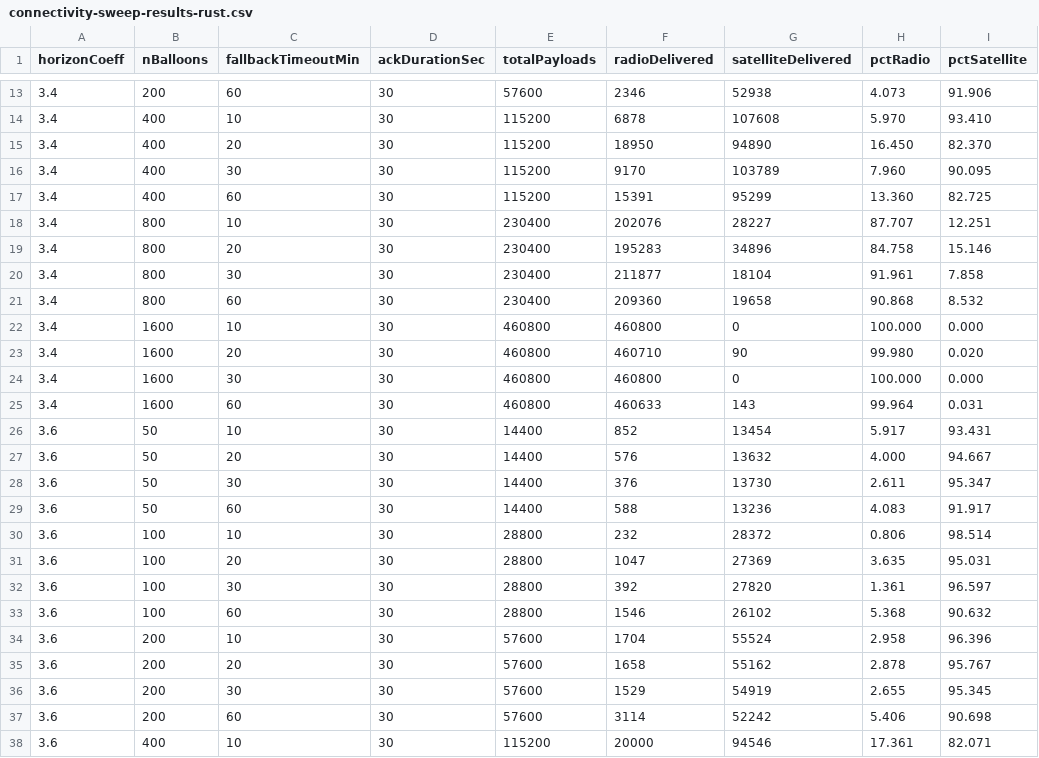
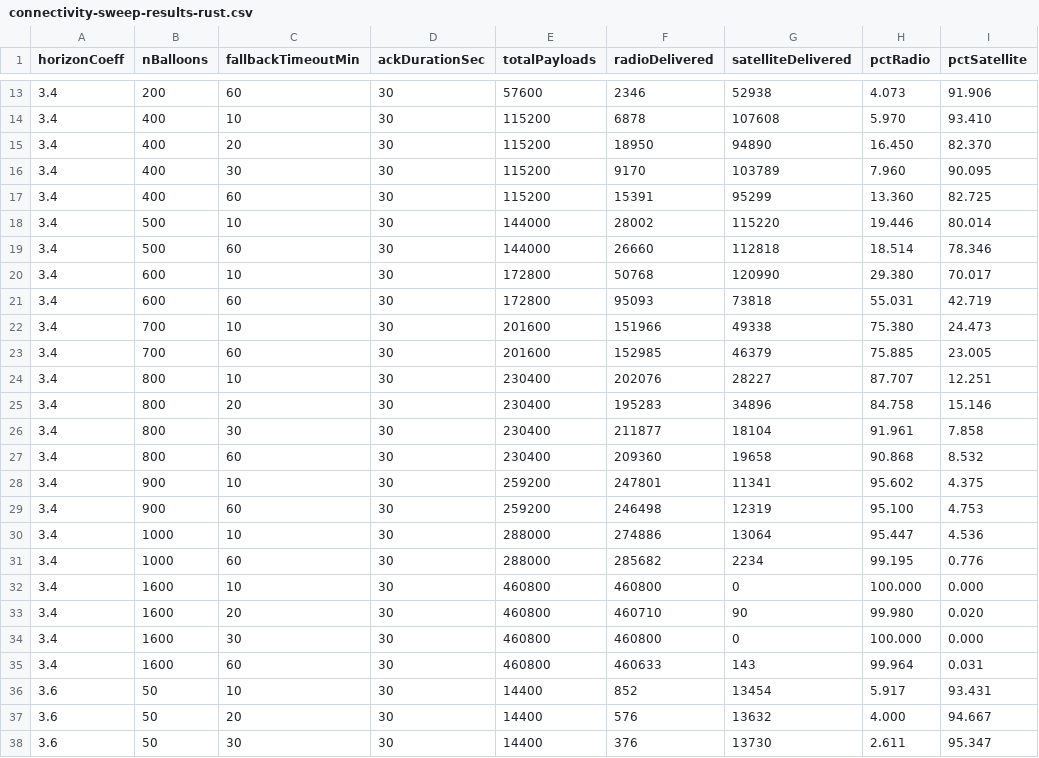
Before and after one commit to rharnish/zephyrian-mesh, a CSV file: experiments/connectivity-sweep-results-rust.csv, drawn as a sheet; only a part is shown, gaps mark what is left out; the shorter side is filled out with more unchanged rows; the diff covers the shown part only; the diff names each change by its address in the sheet, - before the commit and + after, or states it on an @@ line.

Commit message:
Fix sweep combine crash, add transition-zone sub-sweep, and update summary
connectivity_sweep.rs combine step was unwrapping every .json file in
results-rust/ as a ResultRow, which panicked on non-combo JSON (e.g.
chart-data.json) already living in that directory — now skips files that
don't parse as a combo result. summarize_sweep.py's chart_series similarly
no longer crashes when a coefficient wasn't swept at every balloon count.

Also folds in a new 20-combo sub-sweep (coeff 3.4/4.0, n=500-1000,
timeout 10/60min) that resolves the percolation transition between the
original grid's 400 and 800 balloon points, and updates
sweep-summary-rust.md with the finer-grained findings plus a zoomed
transition-zone chart.

```diff
--- a/experiments/connectivity-sweep-results-rust.csv
+++ b/experiments/connectivity-sweep-results-rust.csv
+row 18: 3.4 | 500 | 10 | 30 | 144000 | 28002 | 115220 | 19.446 | 80.014
+row 19: 3.4 | 500 | 60 | 30 | 144000 | 26660 | 112818 | 18.514 | 78.346
+row 20: 3.4 | 600 | 10 | 30 | 172800 | 50768 | 120990 | 29.380 | 70.017
+row 21: 3.4 | 600 | 60 | 30 | 172800 | 95093 | 73818 | 55.031 | 42.719
+row 22: 3.4 | 700 | 10 | 30 | 201600 | 151966 | 49338 | 75.380 | 24.473
+row 23: 3.4 | 700 | 60 | 30 | 201600 | 152985 | 46379 | 75.885 | 23.005
+row 28: 3.4 | 900 | 10 | 30 | 259200 | 247801 | 11341 | 95.602 | 4.375
+row 29: 3.4 | 900 | 60 | 30 | 259200 | 246498 | 12319 | 95.100 | 4.753
+row 30: 3.4 | 1000 | 10 | 30 | 288000 | 274886 | 13064 | 95.447 | 4.536
+row 31: 3.4 | 1000 | 60 | 30 | 288000 | 285682 | 2234 | 99.195 | 0.776
```
Also changed, not shown: 10 added rows elsewhere in this file, 5 other files.
